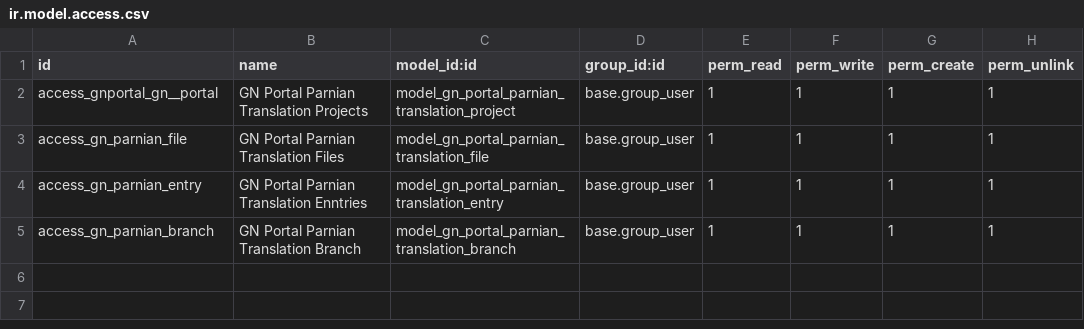
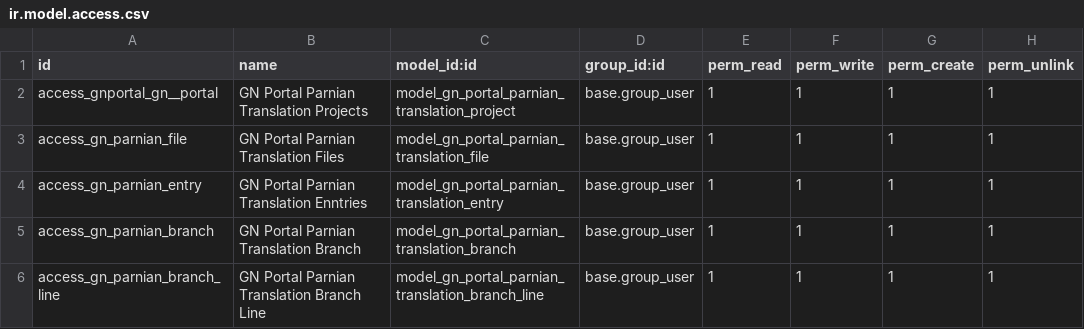
Before and after one commit to pariamahmoudi/GN.Portal.Odoo, a CSV file: Addons/gn_portal_parnian/security/ir.model.access.csv, drawn as a sheet.

```diff
--- a/Addons/gn_portal_parnian/security/ir.model.access.csv
+++ b/Addons/gn_portal_parnian/security/ir.model.access.csv
@@ -5 +5,2 @@ access_gn_parnian_entry,"GN Portal Parnian Translation Enntries",model_gn_portal
 access_gn_parnian_branch,"GN Portal Parnian Translation Branch",model_gn_portal_parnian_translation_branch,base.group_user,1,1,1,1
+access_gn_parnian_branch_line,"GN Portal Parnian Translation Branch Line",model_gn_portal_parnian_translation_branch_line,base.group_user,1,1,1,1
```
Also changed, not shown: 13 other files.
